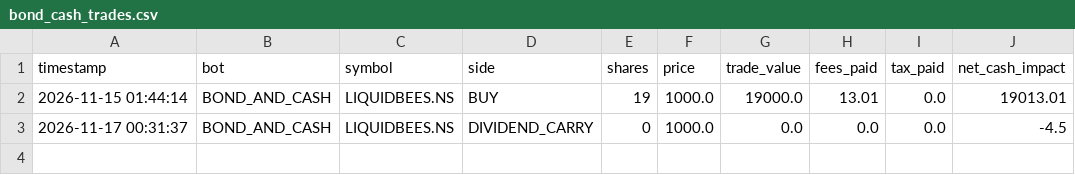
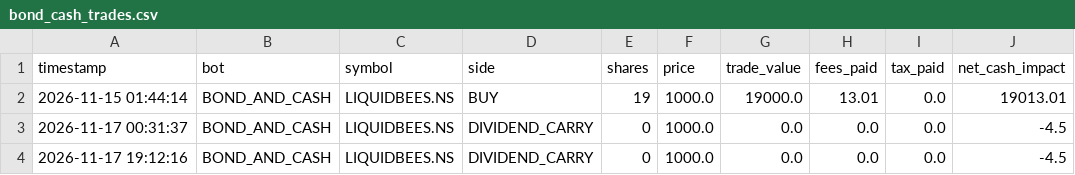
Before and after one commit to rain2002/trading_bot, a CSV file: trading_system/data/bond_cash_trades.csv, drawn as a sheet; the diff names each change by its address in the sheet, - before the commit and + after, or states it on an @@ line.

```diff
--- a/trading_system/data/bond_cash_trades.csv
+++ b/trading_system/data/bond_cash_trades.csv
+row 4: 2026-11-17 19:12:16 | BOND_AND_CASH | LIQUIDBEES.NS | DIVIDEND_CARRY | 0 | 1000.0 | 0.0 | 0.0 | 0.0 | -4.5
```
Also changed, not shown: trading_system/data/bond_cash_equity_log.csv, trading_system/data/etf_gold_equity_log.csv, 3 other files.
